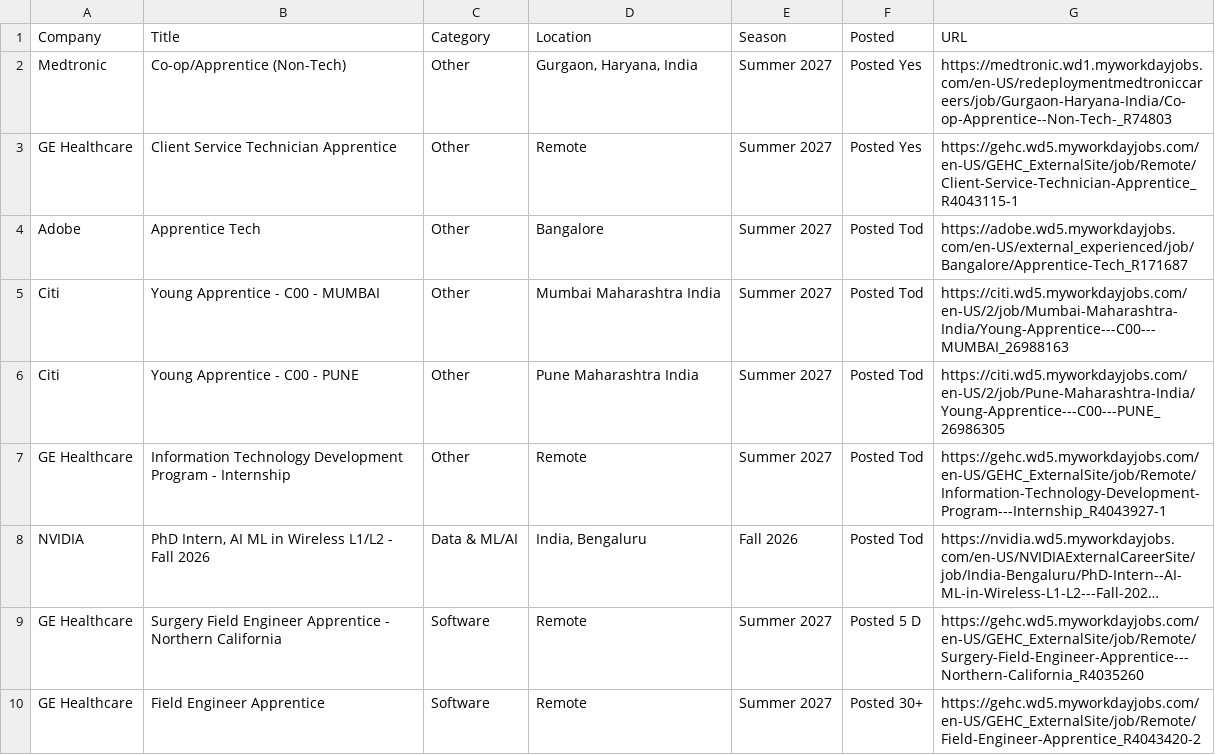
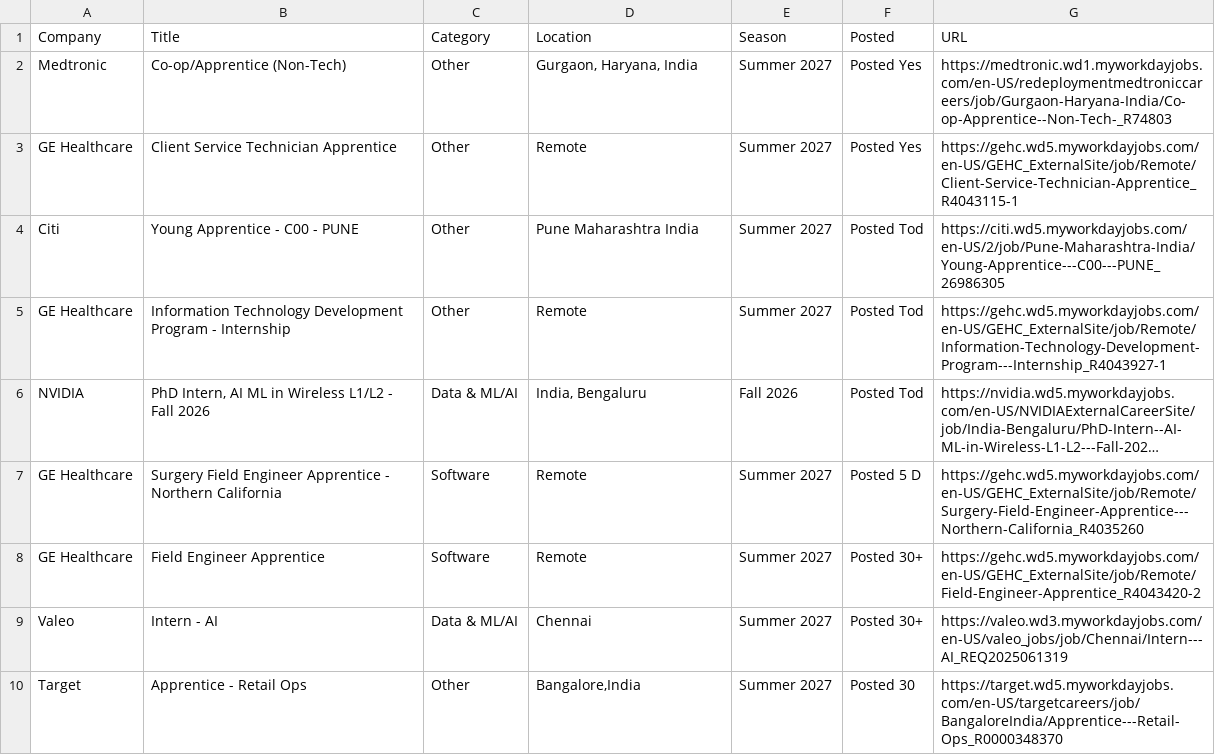
Before and after one commit to 10vulture1005/interns-work, a CSV file: data/internships.csv, drawn as a sheet; only a part is shown; the shorter side is filled out with more unchanged rows; long unchanged cells end in …; the diff names each change by its address in the sheet, - before the commit and + after, or states it on an @@ line.

Commit message:
chore: update internships (2026-09-04 20:44 UTC)

```diff
--- a/data/internships.csv
+++ b/data/internships.csv
-row 4: Adobe | Apprentice Tech | Other | Bangalore | Summer 2027 | Posted Tod | https://adobe.wd5.myworkdayjobs.com/en-US/external_experienced/job/Bangalore/Apprentice-Tech_R171687
-row 5: Citi | Young Apprentice - C00 - MUMBAI | Other | Mumbai Maharashtra India | Summer 2027 | Posted Tod | https://citi.wd5.myworkdayjobs.com/en-US/2/job/Mumbai-Maharashtra-India/Young-Apprentice---C00---MUMBAI_26988163
```
Also changed, not shown: 9 other files.
